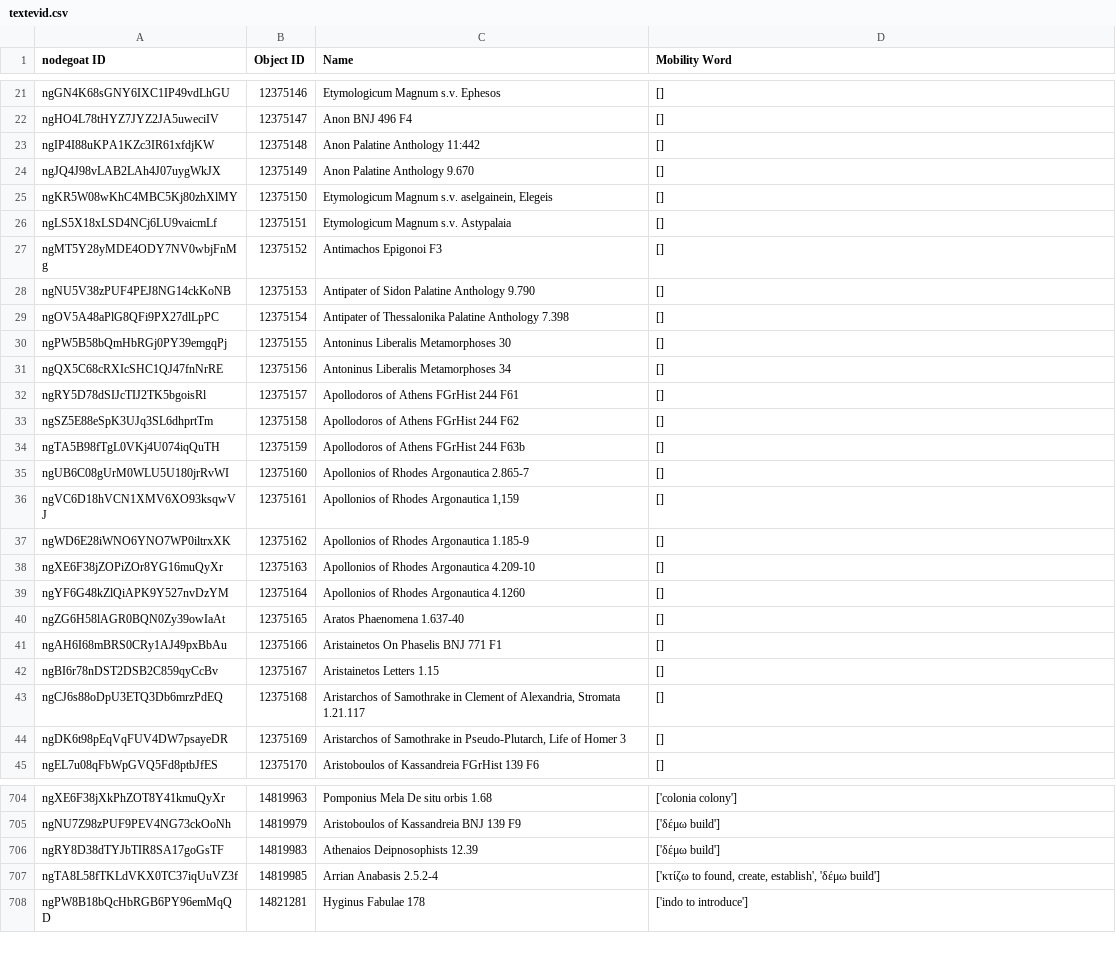
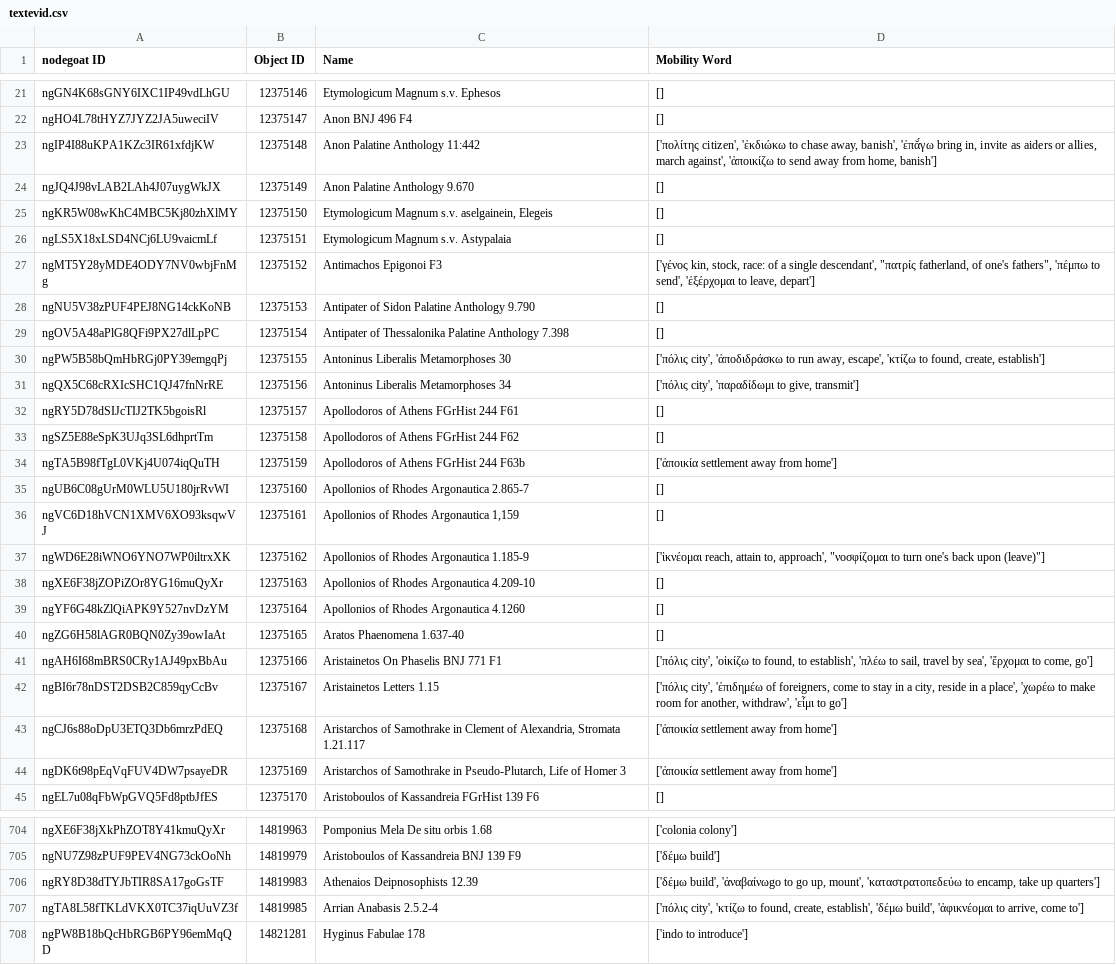
Before and after one commit to pyzmark/migmag, a CSV file: textevid.csv, drawn as a sheet; only a part is shown, gaps mark what is left out; the diff covers the shown part only.

Commit message:
Data update for Tue 25 Jul 2023 04:01:51 PM MDT

```diff
--- a/textevid.csv
+++ b/textevid.csv
@@ -22,3 +22,3 @@ ngGN4K68sGNY6IXC1IP49vdLhGU,12375146,Etymologicum Magnum s.v. Ephesos,[]
 ngHO4L78tHYZ7JYZ2JA5uweciIV,12375147,Anon BNJ 496 F4,[]
-ngIP4I88uKPA1KZc3IR61xfdjKW,12375148,Anon Palatine Anthology 11:442,[]
+ngIP4I88uKPA1KZc3IR61xfdjKW,12375148,Anon Palatine Anthology 11:442,"['πολίτης citizen', 'ἐκδιώκω to chase away, banish', 'ἐπᾰ́γω bring in, invite as aiders or allies, march against', 'ἀποικίζω to send away from home, banish']"
 ngJQ4J98vLAB2LAh4J07uygWkJX,12375149,Anon Palatine Anthology 9.670,[]
@@ -26,13 +26,13 @@ ngKR5W08wKhC4MBC5Kj80zhXlMY,12375150,"Etymologicum Magnum s.v. aselgainein, Eleg
 ngLS5X18xLSD4NCj6LU9vaicmLf,12375151,Etymologicum Magnum s.v. Astypalaia,[]
-ngMT5Y28yMDE4ODY7NV0wbjFnMg,12375152,Antimachos Epigonoi F3,[]
+ngMT5Y28yMDE4ODY7NV0wbjFnMg,12375152,Antimachos Epigonoi F3,"['γένος kin, stock, race: of a single descendant', ""πατρίς fatherland, of one's fathers"", 'πέμπω to send', 'ἐξέρχομαι to leave, depart']"
 ngNU5V38zPUF4PEJ8NG14ckKoNB,12375153,Antipater of Sidon Palatine Anthology 9.790,[]
 ngOV5A48aPlG8QFi9PX27dlLpPC,12375154,Antipater of Thessalonika Palatine Anthology 7.398,[]
-ngPW5B58bQmHbRGj0PY39emgqPj,12375155,Antoninus Liberalis Metamorphoses 30,[]
-ngQX5C68cRXIcSHC1QJ47fnNrRE,12375156,Antoninus Liberalis Metamorphoses 34,[]
+ngPW5B58bQmHbRGj0PY39emgqPj,12375155,Antoninus Liberalis Metamorphoses 30,"['πόλις city', 'ἀποδιδράσκω to run away, escape', 'κτίζω to found, create, establish']"
+ngQX5C68cRXIcSHC1QJ47fnNrRE,12375156,Antoninus Liberalis Metamorphoses 34,"['πόλις city', 'παραδίδωμι to give, transmit']"
 ngRY5D78dSIJcTIJ2TK5bgoisRl,12375157,Apollodoros of Athens FGrHist 244 F61,[]
 ngSZ5E88eSpK3UJq3SL6dhprtTm,12375158,Apollodoros of Athens FGrHist 244 F62,[]
-ngTA5B98fTgL0VKj4U074iqQuTH,12375159,Apollodoros of Athens FGrHist 244 F63b,[]
+ngTA5B98fTgL0VKj4U074iqQuTH,12375159,Apollodoros of Athens FGrHist 244 F63b,['ἀποικία settlement away from home']
 ngUB6C08gUrM0WLU5U180jrRvWI,12375160,Apollonios of Rhodes Argonautica 2.865-7,[]
 ngVC6D18hVCN1XMV6XO93ksqwVJ,12375161,"Apollonios of Rhodes Argonautica 1,159",[]
-ngWD6E28iWNO6YNO7WP0iltrxXK,12375162,Apollonios of Rhodes Argonautica 1.185-9,[]
+ngWD6E28iWNO6YNO7WP0iltrxXK,12375162,Apollonios of Rhodes Argonautica 1.185-9,"['ἱκνέομαι reach, attain to, approach', ""νοσφίζομαι to turn one's back upon (leave)""]"
 ngXE6F38jZOPiZOr8YG16muQyXr,12375163,Apollonios of Rhodes Argonautica 4.209-10,[]
@@ -40,6 +40,6 @@ ngYF6G48kZlQiAPK9Y527nvDzYM,12375164,Apollonios of Rhodes Argonautica 4.1260,[]
 ngZG6H58lAGR0BQN0Zy39owIaAt,12375165,Aratos Phaenomena 1.637-40,[]
-ngAH6I68mBRS0CRy1AJ49pxBbAu,12375166,Aristainetos On Phaselis BNJ 771 F1,[]
-ngBI6r78nDST2DSB2C859qyCcBv,12375167,Aristainetos Letters 1.15,[]
-ngCJ6s88oDpU3ETQ3Db6mrzPdEQ,12375168,"Aristarchos of Samothrake in Clement of Alexandria, Stromata 1.21.117",[]
-ngDK6t98pEqVqFUV4DW7psayeDR,12375169,"Aristarchos of Samothrake in Pseudo-Plutarch, Life of Homer 3",[]
+ngAH6I68mBRS0CRy1AJ49pxBbAu,12375166,Aristainetos On Phaselis BNJ 771 F1,"['πόλις city', 'οἰκίζω to found, to establish', 'πλέω to sail, travel by sea', 'ἔρχομαι to come, go']"
+ngBI6r78nDST2DSB2C859qyCcBv,12375167,Aristainetos Letters 1.15,"['πόλις city', 'ἐπιδημέω of foreigners, come to stay in a city, reside in a place', 'χωρέω to make room for another, withdraw', 'εἶμι to go']"
+ngCJ6s88oDpU3ETQ3Db6mrzPdEQ,12375168,"Aristarchos of Samothrake in Clement of Alexandria, Stromata 1.21.117",['ἀποικία settlement away from home']
+ngDK6t98pEqVqFUV4DW7psayeDR,12375169,"Aristarchos of Samothrake in Pseudo-Plutarch, Life of Homer 3",['ἀποικία settlement away from home']
 ngEL7u08qFbWpGVQ5Fd8ptbJfES,12375170,Aristoboulos of Kassandreia FGrHist 139 F6,[]
@@ -705,4 +705,4 @@ ngXE6F38jXkPhZOT8Y41kmuQyXr,14819963,Pomponius Mela De situ orbis 1.68,['colonia
 ngNU7Z98zPUF9PEV4NG73ckOoNh,14819979,Aristoboulos of Kassandreia BNJ 139 F9,['δέμω build']
-ngRY8D38dTYJbTIR8SA17goGsTF,14819983,Athenaios Deipnosophists 12.39,['δέμω build']
-ngTA8L58fTKLdVKX0TC37iqUuVZ3f,14819985,Arrian Anabasis 2.5.2-4,"['κτίζω to found, create, establish', 'δέμω build']"
+ngRY8D38dTYJbTIR8SA17goGsTF,14819983,Athenaios Deipnosophists 12.39,"['δέμω build', 'ἀναβαίνωgo to go up, mount', 'καταστρατοπεδεύω to encamp, take up quarters']"
+ngTA8L58fTKLdVKX0TC37iqUuVZ3f,14819985,Arrian Anabasis 2.5.2-4,"['πόλις city', 'κτίζω to found, create, establish', 'δέμω build', 'ἀφικνέομαι to arrive, come to']"
 ngPW8B18bQcHbRGB6PY96emMqQD,14821281,Hyginus Fabulae 178,['indo to introduce']
```
Also changed, not shown: 17 edited cells elsewhere in this file, 6 other files.
